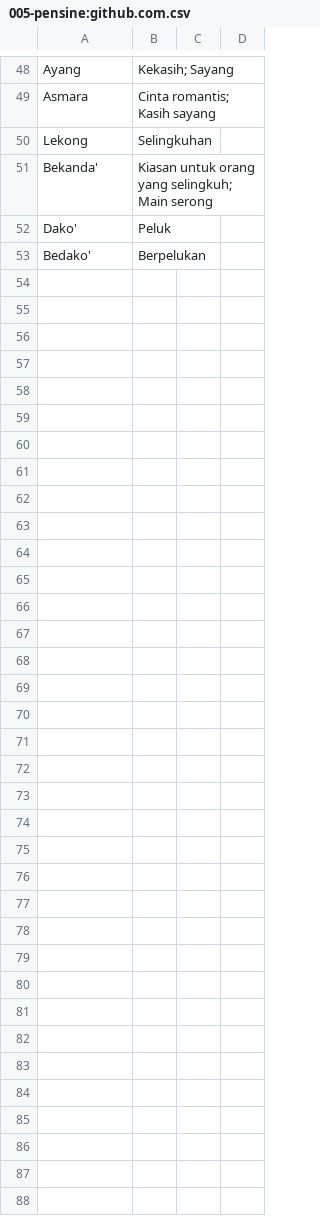
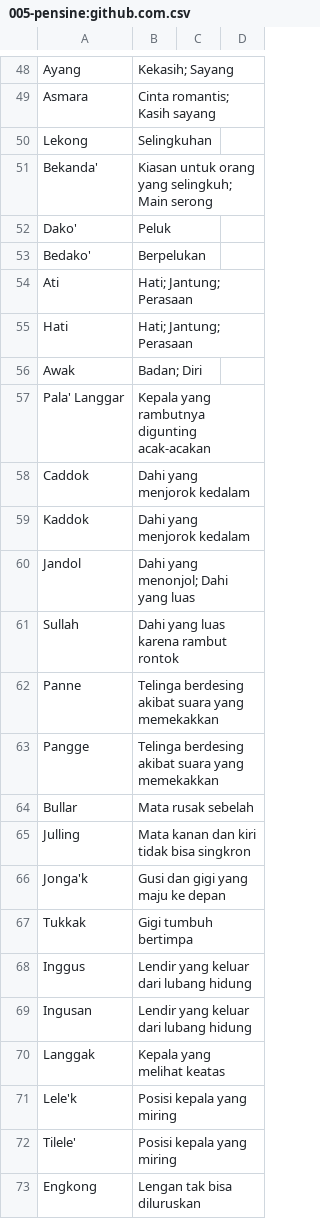
Before and after one commit to sambasku/csv, a CSV file: 005-pensine:github.com.csv, drawn as a sheet; only a part is shown, gaps mark what is left out; the diff covers the shown part only; the diff names each change by its address in the sheet, - before the commit and + after, or states it on an @@ line.

Commit message:
batch 005: tambah kosakata tubuh & kesehatan dari pensine

```diff
--- a/005-pensine:github.com.csv
+++ b/005-pensine:github.com.csv
+row 54: Ati | Hati; Jantung; Perasaan
+row 55: Hati | Hati; Jantung; Perasaan
+row 56: Awak | Badan; Diri
+row 57: Pala' Langgar | Kepala yang rambutnya digunting acak-acakan
+row 58: Caddok | Dahi yang menjorok kedalam
+row 59: Kaddok | Dahi yang menjorok kedalam
+row 60: Jandol | Dahi yang menonjol; Dahi yang luas
+row 61: Sullah | Dahi yang luas karena rambut rontok
+row 62: Panne | Telinga berdesing akibat suara yang memekakkan
+row 63: Pangge | Telinga berdesing akibat suara yang memekakkan
+row 64: Bullar | Mata rusak sebelah
+row 65: Julling | Mata kanan dan kiri tidak bisa singkron
+row 66: Jonga'k | Gusi dan gigi yang maju ke depan
+row 67: Tukkak | Gigi tumbuh bertimpa
+row 68: Inggus | Lendir yang keluar dari lubang hidung
+row 69: Ingusan | Lendir yang keluar dari lubang hidung
+row 70: Langgak | Kepala yang melihat keatas
+row 71: Lele'k | Posisi kepala yang miring
+row 72: Tilele' | Posisi kepala yang miring
+row 73: Engkong | Lengan tak bisa diluruskan
```
Also changed, not shown: 65 added rows elsewhere in this file.
